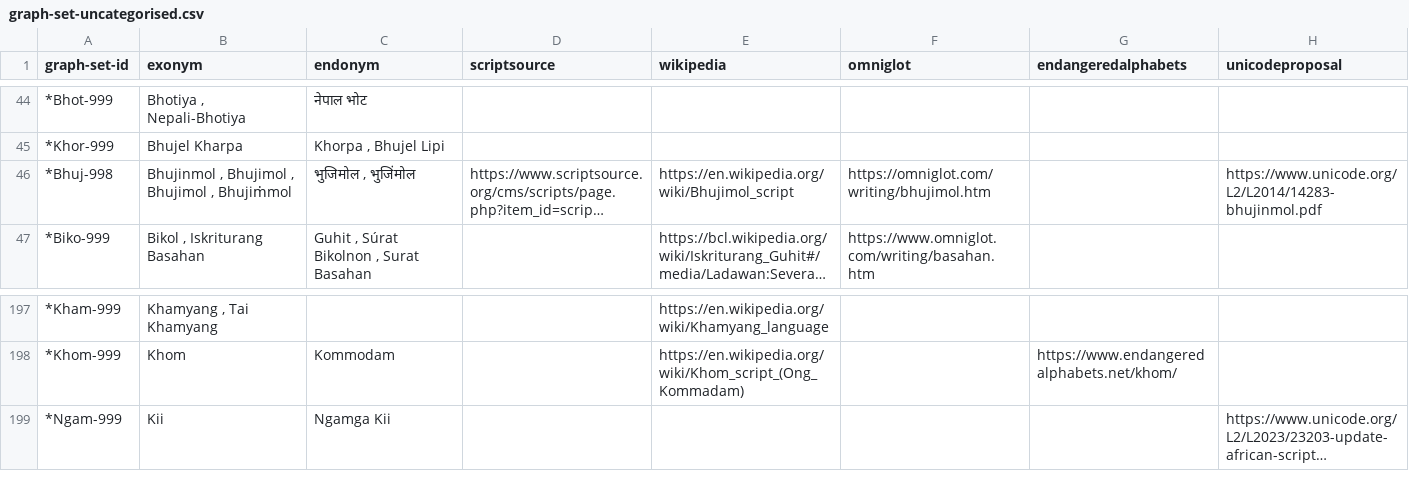
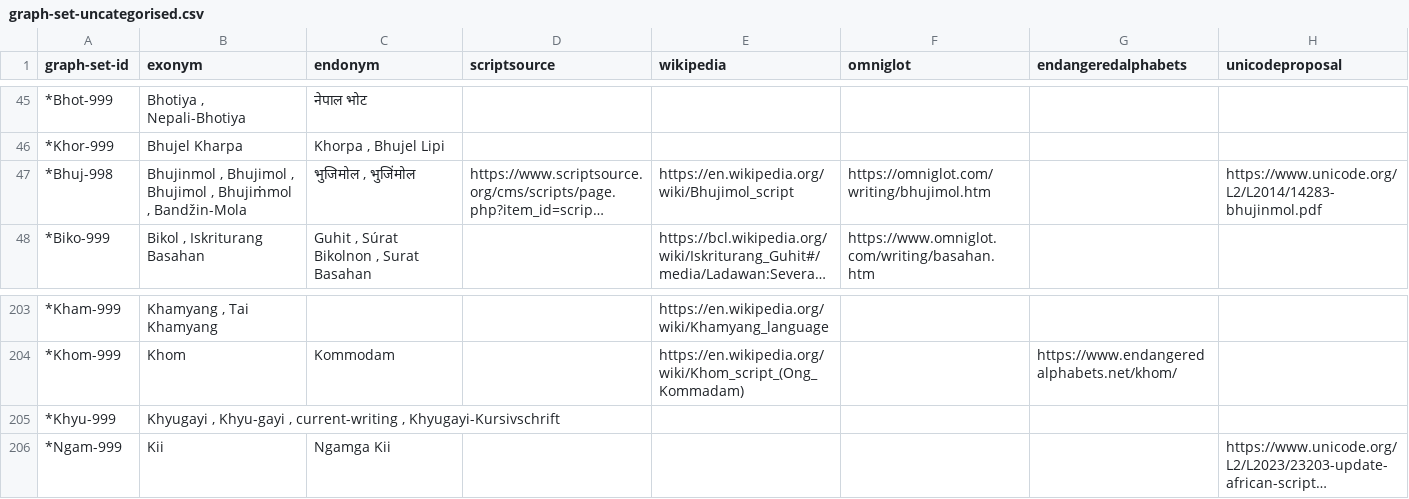
Before and after one commit to Vyshantha/graph-data-sets, a CSV file: graph-set-uncategorised.csv, drawn as a sheet; only a part is shown, gaps mark what is left out; long unchanged cells end in …; addresses are those after the commit; the diff covers the shown part only; the diff names each change by its address in the sheet, - before the commit and + after, or states it on an @@ line.

```diff
--- a/graph-set-uncategorised.csv
+++ b/graph-set-uncategorised.csv
-B47 (exonym): …, Bhujiṁmol
+B47 (exonym): …, Bhujiṁmol , Bandžin-Mola
+row 205: *Khyu-999 | Khyugayi , Khyu-gayi , current-writing , Khyugayi-Kursivschrift
```
Also changed, not shown: 15 added rows elsewhere in this file, graph-set-fonts.csv, graph-set-numerals.csv, 2 other files.
